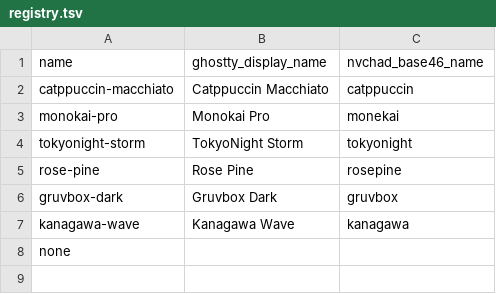
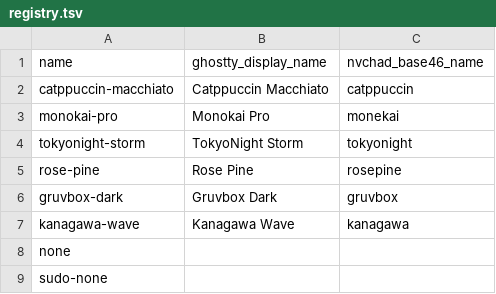
Before and after one commit to K1NGS1LVER/my_dot_files, a TSV file: shell/shared/themes/registry.tsv, drawn as a sheet.

Commit message:
feat(theme): add sudo-none — none's palette anchored darker (opacity 0.70, base #141821) for readability over light wallpapers

```diff
--- a/shell/shared/themes/registry.tsv
+++ b/shell/shared/themes/registry.tsv
@@ -8 +8,2 @@ kanagawa-wave	Kanagawa Wave	kanagawa
 none
+sudo-none
```
Also changed, not shown: 7 other files.
